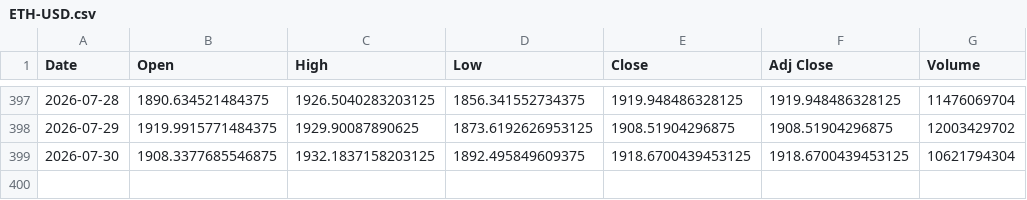
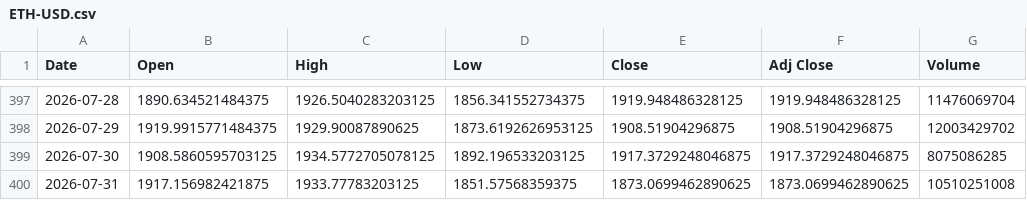
Before and after one commit to SeedFlora/idx-daily-data, a CSV file: data/ETH-USD.csv, drawn as a sheet; only a part is shown, gaps mark what is left out.

Commit message:
data(Crypto): 2026-07-31

```diff
--- a/data/ETH-USD.csv
+++ b/data/ETH-USD.csv
@@ -398,2 +398,3 @@ Date,Open,High,Low,Close,Adj Close,Volume
 2026-07-29,1919.9915771484375,1929.90087890625,1873.6192626953125,1908.51904296875,1908.51904296875,12003429702
-2026-07-30,1908.3377685546875,1932.1837158203125,1892.495849609375,1918.6700439453125,1918.6700439453125,10621794304
+2026-07-30,1908.5860595703125,1934.5772705078125,1892.196533203125,1917.3729248046875,1917.3729248046875,8075086285
+2026-07-31,1917.156982421875,1933.77783203125,1851.57568359375,1873.0699462890625,1873.0699462890625,10510251008
```
Also changed, not shown: data/BTC-USD.csv, 1 other file.
